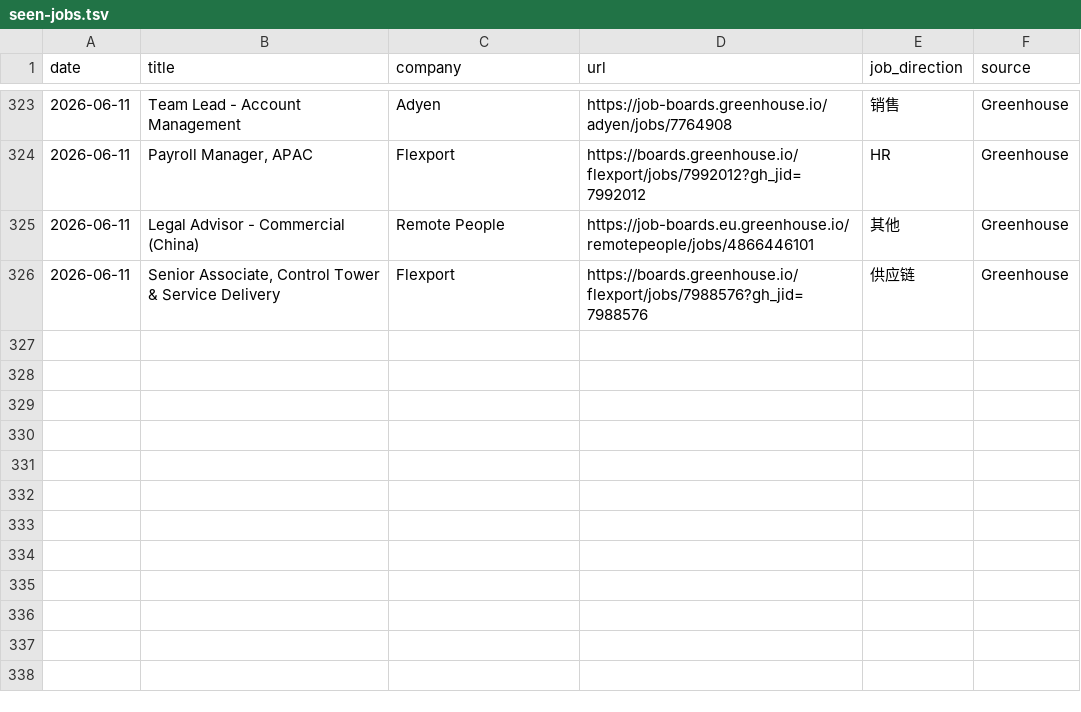
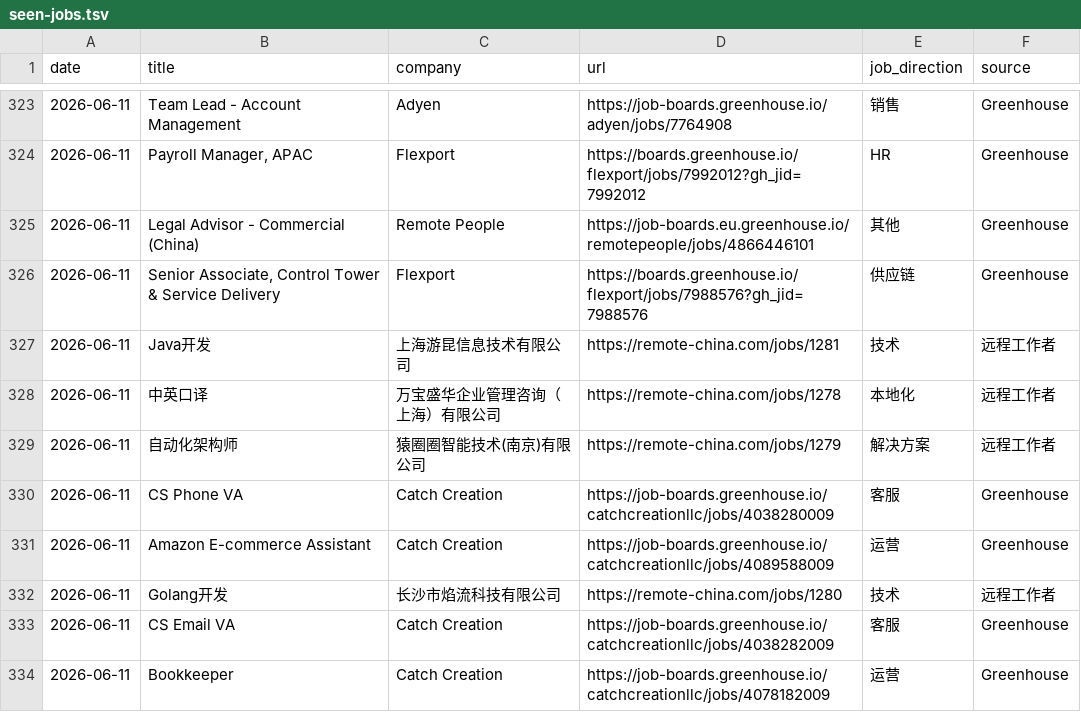
Before and after one commit to LiuKay/find_work, a TSV file: job-picks/seen-jobs.tsv, drawn as a sheet; only a part is shown, gaps mark what is left out.

Commit message:
add 2026-06-11-china-remote

```diff
--- a/job-picks/seen-jobs.tsv
+++ b/job-picks/seen-jobs.tsv
@@ -326 +326,9 @@ date	title	company	url	job_direction	source
 2026-06-11	Senior Associate, Control Tower & Service Delivery	Flexport	https://boards.greenhouse.io/flexport/jobs/7988576?gh_jid=7988576	供应链	Greenhouse
+2026-06-11	Java开发	上海游昆信息技术有限公司	https://remote-china.com/jobs/1281	技术	远程工作者
+2026-06-11	中英口译	万宝盛华企业管理咨询（上海）有限公司	https://remote-china.com/jobs/1278	本地化	远程工作者
+2026-06-11	自动化架构师	猿圈圈智能技术(南京)有限公司	https://remote-china.com/jobs/1279	解决方案	远程工作者
+2026-06-11	CS Phone VA	Catch Creation	https://job-boards.greenhouse.io/catchcreationllc/jobs/4038280009	客服	Greenhouse
+2026-06-11	Amazon E-commerce Assistant	Catch Creation	https://job-boards.greenhouse.io/catchcreationllc/jobs/4089588009	运营	Greenhouse
+2026-06-11	Golang开发	长沙市焰流科技有限公司	https://remote-china.com/jobs/1280	技术	远程工作者
+2026-06-11	CS Email VA	Catch Creation	https://job-boards.greenhouse.io/catchcreationllc/jobs/4038282009	客服	Greenhouse
+2026-06-11	Bookkeeper	Catch Creation	https://job-boards.greenhouse.io/catchcreationllc/jobs/4078182009	运营	Greenhouse
```
Also changed, not shown: 2 other files.
